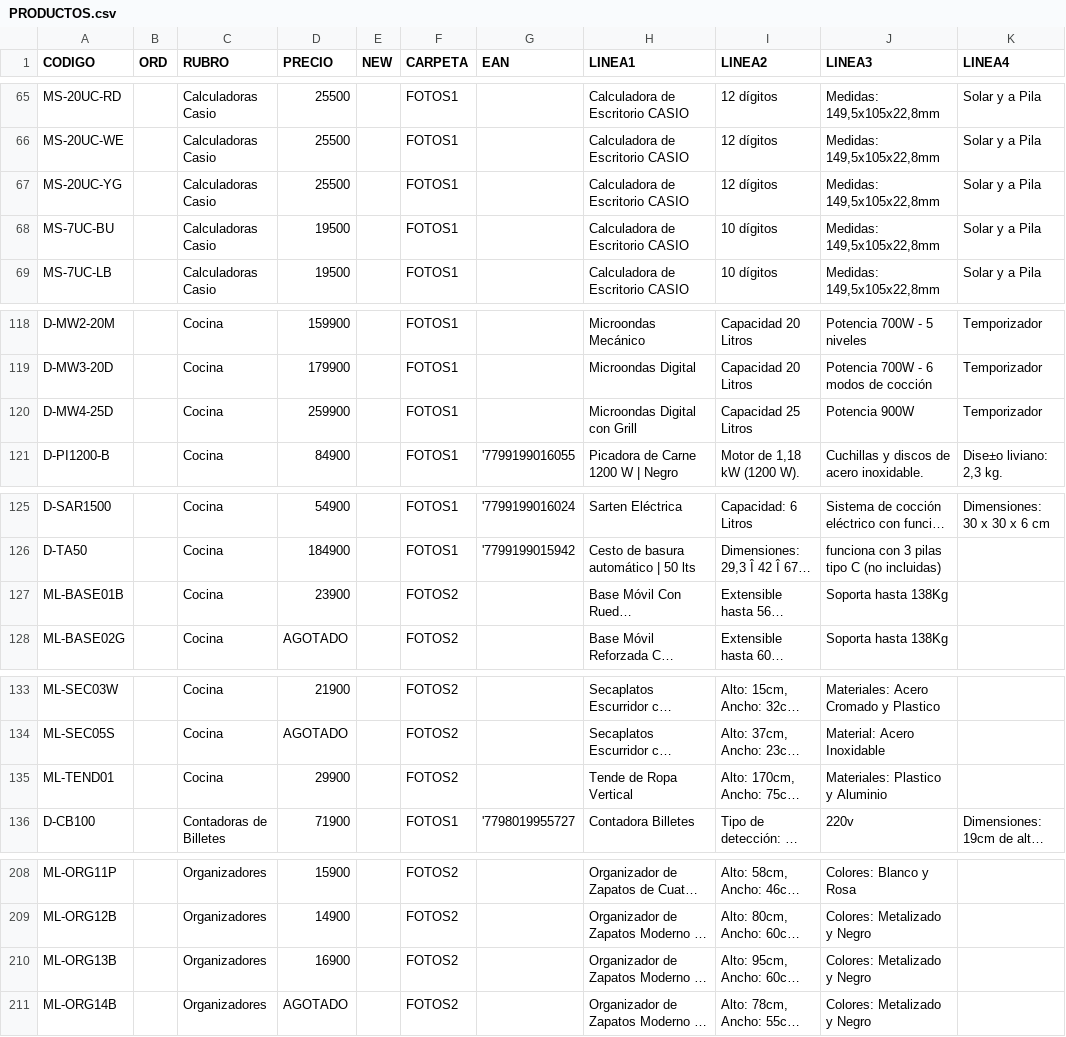
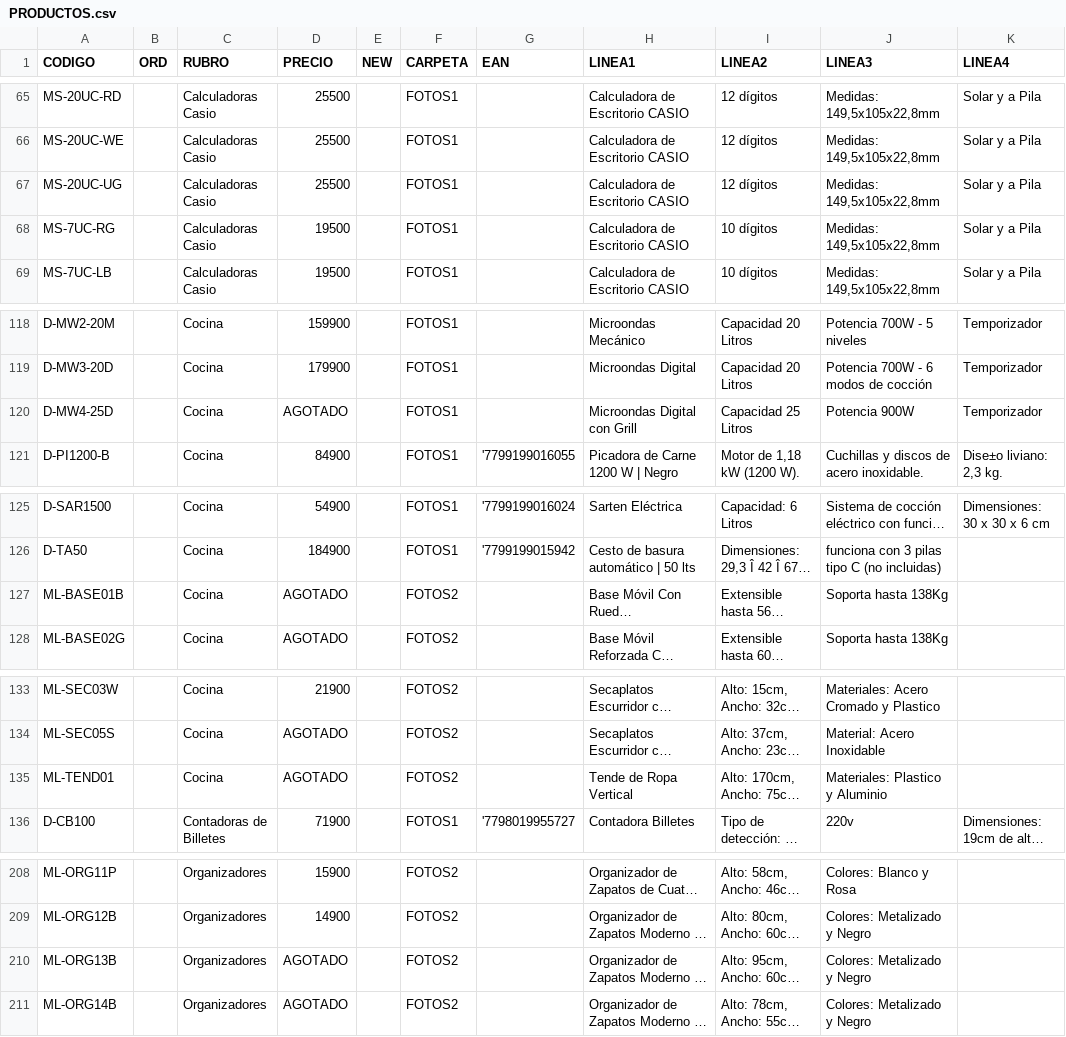
Before and after one commit to DaihatsuHub/CATALOGO-GENERAL, a CSV file: PRODUCTOS.csv, drawn as a sheet; only a part is shown, gaps mark what is left out; long unchanged cells end in …; the diff covers the shown part only; the diff names each change by its address in the sheet, - before the commit and + after, or states it on an @@ line.

```diff
--- a/PRODUCTOS.csv
+++ b/PRODUCTOS.csv
-A67 (CODIGO): MS-20UC-YG
+A67 (CODIGO): MS-20UC-UG
-A68 (CODIGO): MS-7UC-BU
+A68 (CODIGO): MS-7UC-RG
-D120 (PRECIO): 259900
+D120 (PRECIO): AGOTADO
-D127 (PRECIO): 23900
+D127 (PRECIO): AGOTADO
-D135 (PRECIO): 29900
+D135 (PRECIO): AGOTADO
-D210 (PRECIO): 16900
+D210 (PRECIO): AGOTADO
```
Also changed, not shown: 24 edited cells elsewhere in this file.
